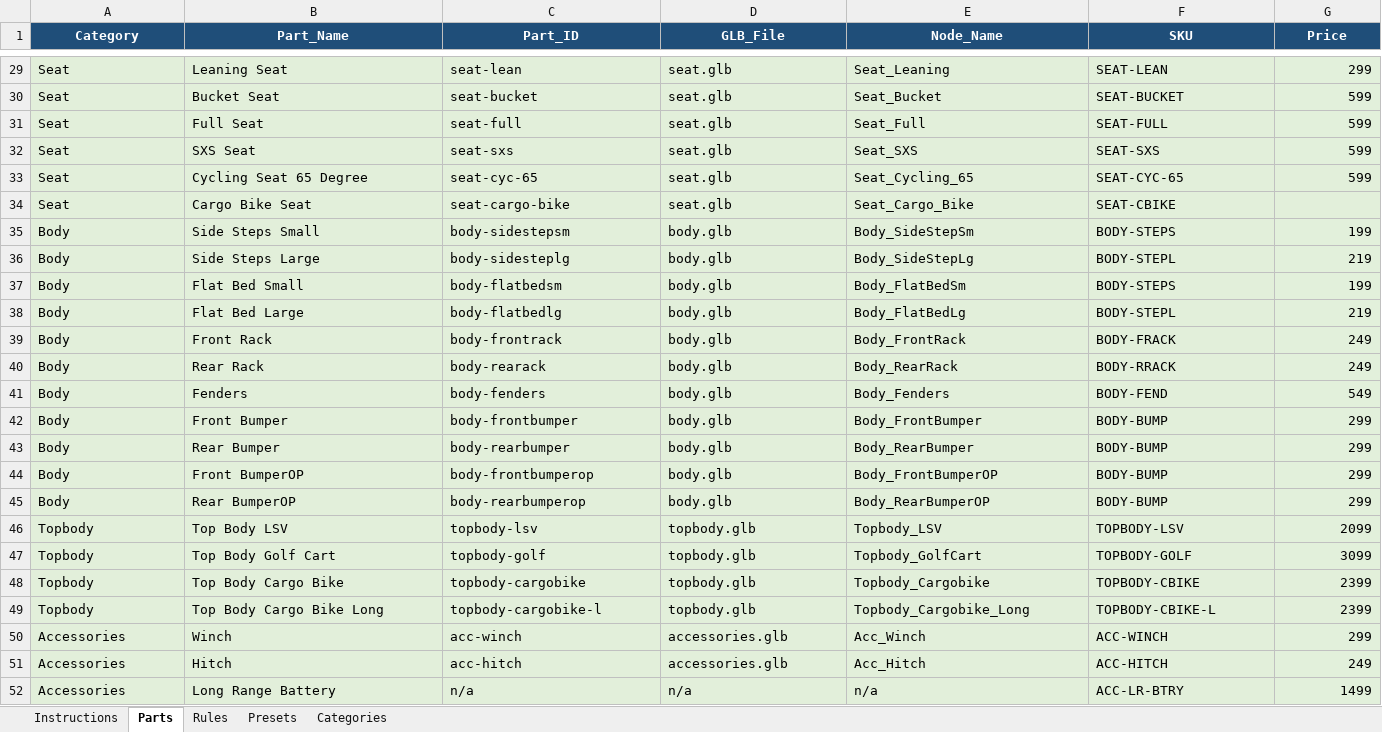
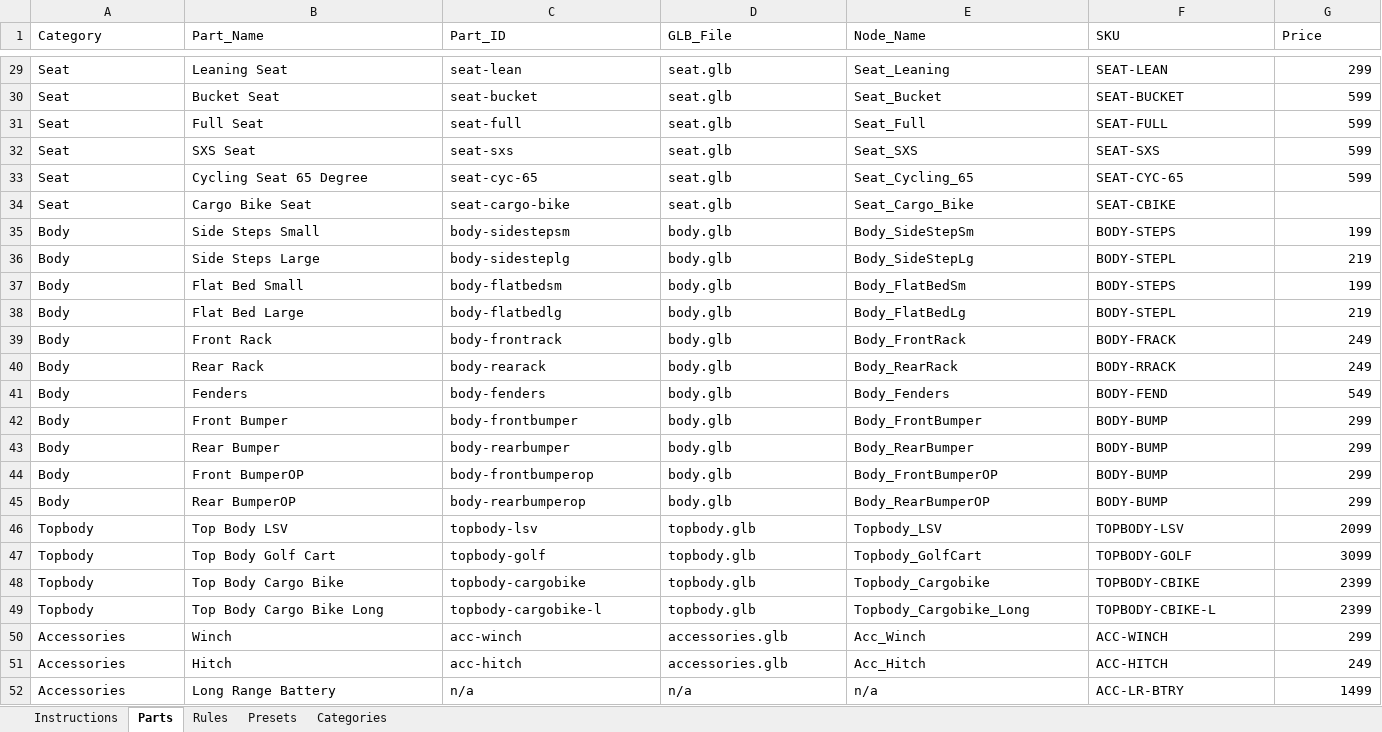
Before and after one commit to SamRosati/upt-configurator, an Excel workbook: Configurator_Data.xlsx, sheet Parts, drawn as a sheet; only a part is shown, gaps mark what is left out; values as stored, in another font and other column widths than the file's, no borders; the diff covers the shown part only; the diff names each change by its address in the sheet, - before the commit and + after, or states it on an @@ line.

```diff
--- a/Configurator_Data.xlsx (sheet Parts)
+++ b/Configurator_Data.xlsx (sheet Parts)
@@ A1:G1 fill: #1F4E79 → none, bold: on → off, text colour: #FFFFFF → black, alignment: center → left @@
-A29:F32 fill: #E2EFDA
+A29:F32 fill: none
-G29:G32 fill: #E2F0DB
+G29:G32 fill: none
-A33:G34 fill: #E2EFDA
+A33:G34 fill: none
-A35:F47 fill: #E2EFDA
+A35:F47 fill: none
-G35:G47 fill: #E2F0DB
+G35:G47 fill: none
-A48:G49 fill: #E2EFDA
+A48:G49 fill: none
-A50:F52 fill: #E2EFDA
+A50:F52 fill: none
-G50:G52 fill: #E2F0DB
+G50:G52 fill: none
```
Also changed, not shown: cell formats elsewhere in this sheet, sheet Categories, sheet Rules, sheet Presets, sheet Instructions.
